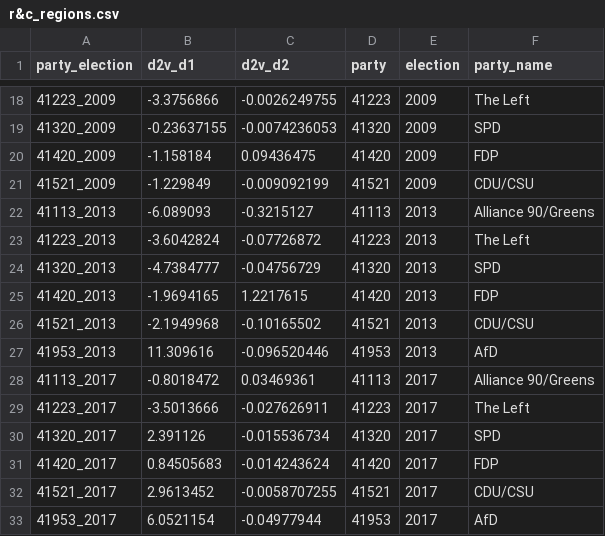
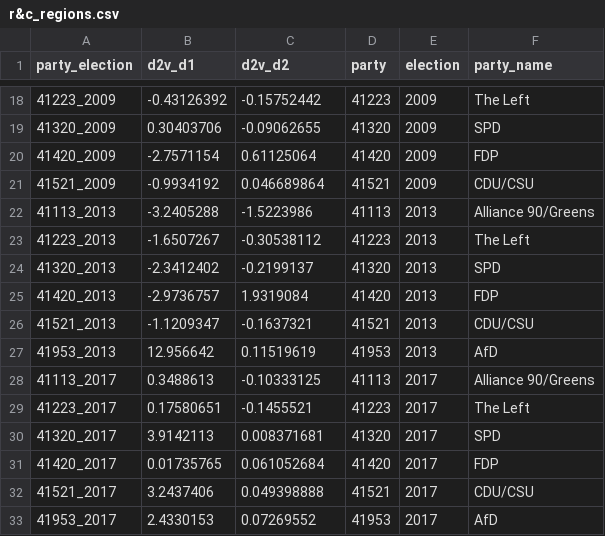
Before and after one commit to hungnguyen167/ContextScale, a CSV file: data/py_outputs/r&c_regions.csv, drawn as a sheet; only a part is shown, gaps mark what is left out; the diff covers the shown part only.

```diff
--- a/data/py_outputs/r&c_regions.csv
+++ b/data/py_outputs/r&c_regions.csv
@@ -18,16 +18,16 @@ party_election,d2v_d1,d2v_d2,party,election,party_name
-41223_2009,-3.3756866,-0.0026249755,41223,2009,The Left
-41320_2009,-0.23637155,-0.0074236053,41320,2009,SPD
-41420_2009,-1.158184,0.09436475,41420,2009,FDP
-41521_2009,-1.229849,-0.009092199,41521,2009,CDU/CSU
-41113_2013,-6.089093,-0.3215127,41113,2013,Alliance 90/Greens
-41223_2013,-3.6042824,-0.07726872,41223,2013,The Left
-41320_2013,-4.7384777,-0.04756729,41320,2013,SPD
-41420_2013,-1.9694165,1.2217615,41420,2013,FDP
-41521_2013,-2.1949968,-0.10165502,41521,2013,CDU/CSU
-41953_2013,11.309616,-0.096520446,41953,2013,AfD
-41113_2017,-0.8018472,0.03469361,41113,2017,Alliance 90/Greens
-41223_2017,-3.5013666,-0.027626911,41223,2017,The Left
-41320_2017,2.391126,-0.015536734,41320,2017,SPD
-41420_2017,0.84505683,-0.014243624,41420,2017,FDP
-41521_2017,2.9613452,-0.0058707255,41521,2017,CDU/CSU
-41953_2017,6.0521154,-0.04977944,41953,2017,AfD
+41223_2009,-0.43126392,-0.15752442,41223,2009,The Left
+41320_2009,0.30403706,-0.09062655,41320,2009,SPD
+41420_2009,-2.7571154,0.61125064,41420,2009,FDP
+41521_2009,-0.9934192,0.046689864,41521,2009,CDU/CSU
+41113_2013,-3.2405288,-1.5223986,41113,2013,Alliance 90/Greens
+41223_2013,-1.6507267,-0.30538112,41223,2013,The Left
+41320_2013,-2.3412402,-0.2199137,41320,2013,SPD
+41420_2013,-2.9736757,1.9319084,41420,2013,FDP
+41521_2013,-1.1209347,-0.1637321,41521,2013,CDU/CSU
+41953_2013,12.956642,0.11519619,41953,2013,AfD
+41113_2017,0.3488613,-0.10333125,41113,2017,Alliance 90/Greens
+41223_2017,0.17580651,-0.1455521,41223,2017,The Left
+41320_2017,3.9142113,0.008371681,41320,2017,SPD
+41420_2017,0.01735765,0.061052684,41420,2017,FDP
+41521_2017,3.2437406,0.049398888,41521,2017,CDU/CSU
+41953_2017,2.4330153,0.07269552,41953,2017,AfD
```
Also changed, not shown: 44 edited cells elsewhere in this file, data/py_outputs/cs_gen.csv, data/r_outputs/wf_econ.csv, 34 other files.
